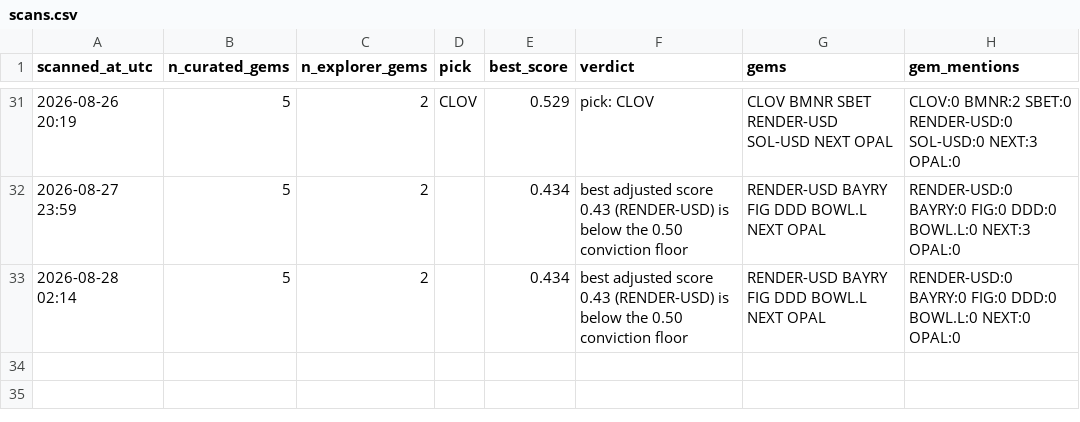
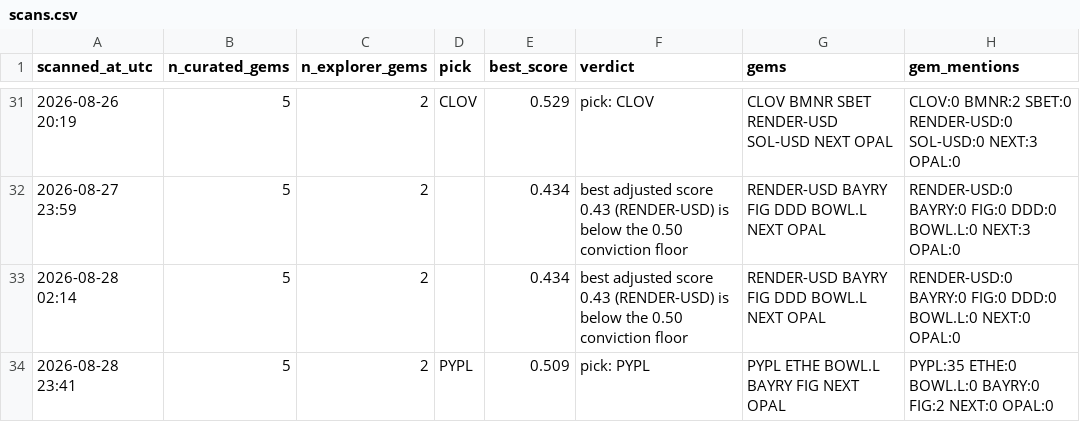
Before and after one commit to cbaduboateng/nicol-calcium-score, a CSV file: portfolio/scans.csv, drawn as a sheet; only a part is shown, gaps mark what is left out.

```diff
--- a/portfolio/scans.csv
+++ b/portfolio/scans.csv
@@ -33 +33,2 @@ scanned_at_utc,n_curated_gems,n_explorer_gems,pick,best_score,verdict,gems,gem_m
 2026-08-28 02:14,5,2,,0.434,best adjusted score 0.43 (RENDER-USD) is below the 0.50 conviction floor,RENDER-USD BAYRY FIG DDD BOWL.L NEXT OPAL,RENDER-USD:0 BAYRY:0 FIG:0 DDD:0 BOWL.L:0 NEXT:0 OPAL:0
+2026-08-28 23:41,5,2,PYPL,0.509,pick: PYPL,PYPL ETHE BOWL.L BAYRY FIG NEXT OPAL,PYPL:35 ETHE:0 BOWL.L:0 BAYRY:0 FIG:2 NEXT:0 OPAL:0
```
